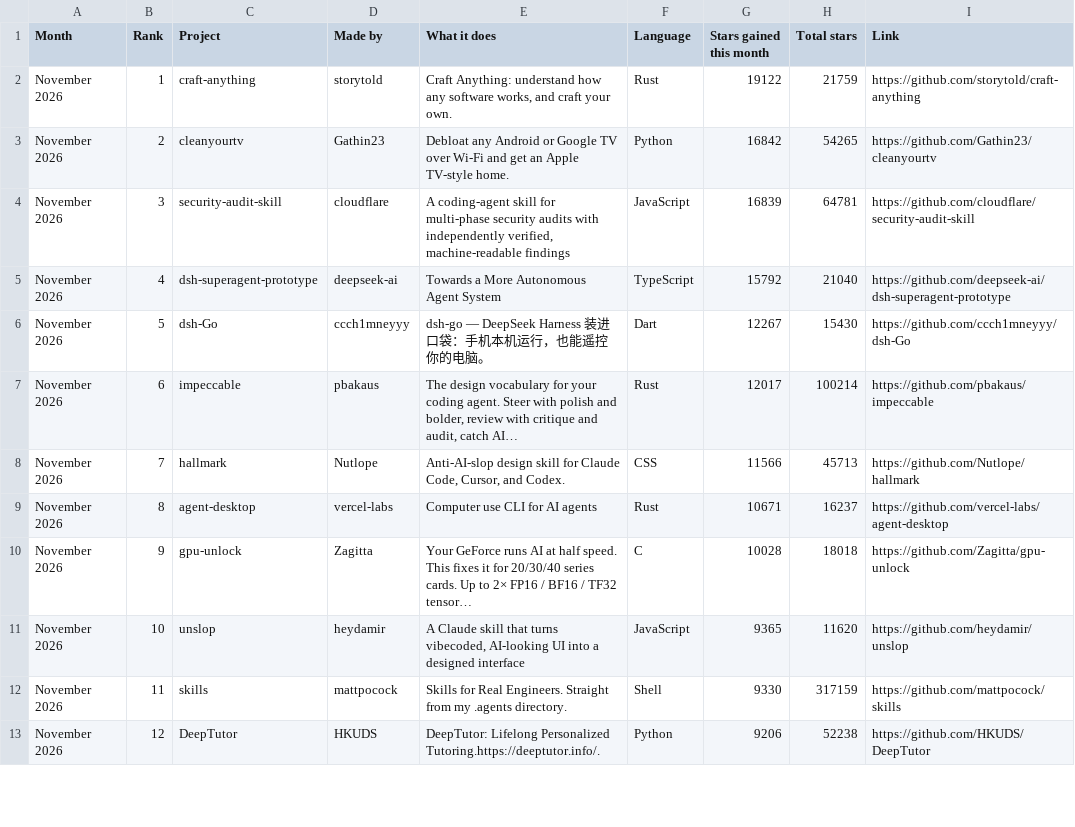
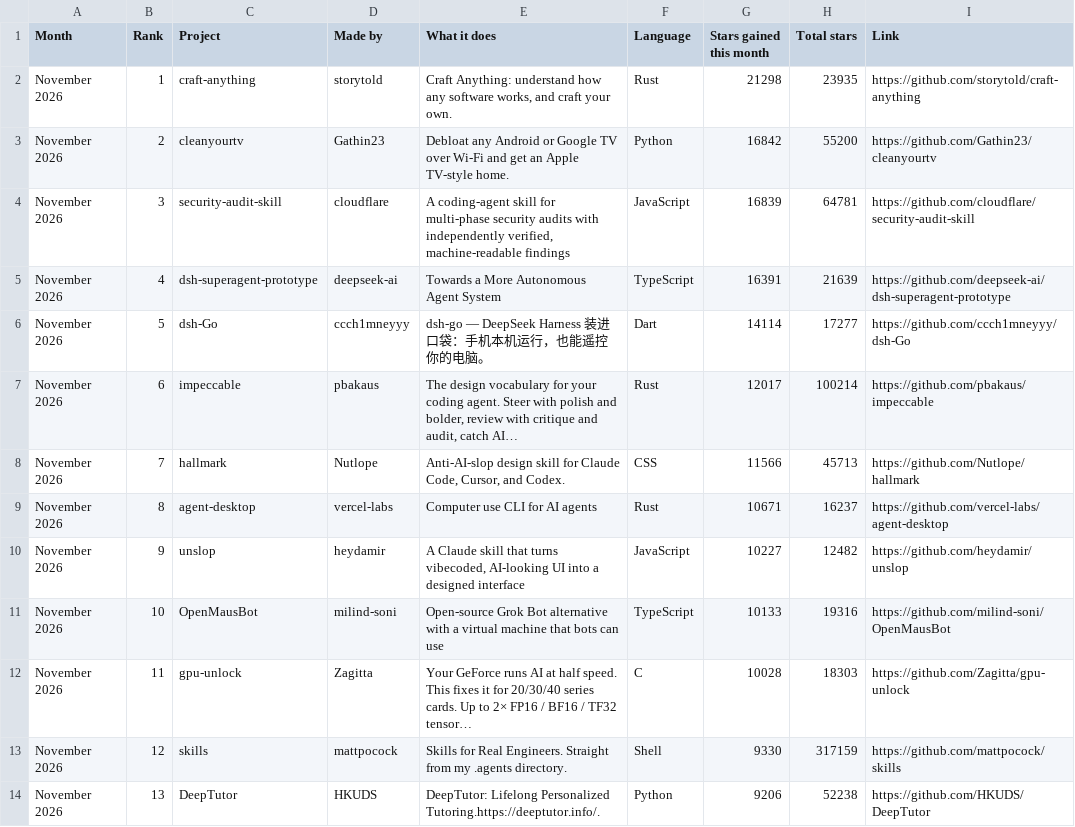
Before and after one commit to Yunaae/github-trending-digest, a CSV file: monthly.csv, drawn as a sheet; only a part is shown; the diff covers the shown part only.

```diff
--- a/monthly.csv
+++ b/monthly.csv
@@ -1,7 +1,7 @@
 Month,Rank,Project,Made by,What it does,Language,Stars gained this month,Total stars,Link
-November 2026,1,craft-anything,storytold,"Craft Anything: understand how any software works, and craft your own.",Rust,19122,21759,https://github.com/storytold/craft-anything
-November 2026,2,cleanyourtv,Gathin23,Debloat any Android or Google TV over Wi-Fi and get an Apple TV-style home.,Python,16842,54265,https://github.com/Gathin23/cleanyourtv
+November 2026,1,craft-anything,storytold,"Craft Anything: understand how any software works, and craft your own.",Rust,21298,23935,https://github.com/storytold/craft-anything
+November 2026,2,cleanyourtv,Gathin23,Debloat any Android or Google TV over Wi-Fi and get an Apple TV-style home.,Python,16842,55200,https://github.com/Gathin23/cleanyourtv
 November 2026,3,security-audit-skill,cloudflare,"A coding-agent skill for multi-phase security audits with independently verified, machine-readable findings",JavaScript,16839,64781,https://github.com/cloudflare/security-audit-skill
-November 2026,4,dsh-superagent-prototype,deepseek-ai,Towards a More Autonomous Agent System,TypeScript,15792,21040,https://github.com/deepseek-ai/dsh-superagent-prototype
-November 2026,5,dsh-Go,ccch1mneyyy,dsh-go — DeepSeek Harness 装进口袋：手机本机运行，也能遥控你的电脑。,Dart,12267,15430,https://github.com/ccch1mneyyy/dsh-Go
+November 2026,4,dsh-superagent-prototype,deepseek-ai,Towards a More Autonomous Agent System,TypeScript,16391,21639,https://github.com/deepseek-ai/dsh-superagent-prototype
+November 2026,5,dsh-Go,ccch1mneyyy,dsh-go — DeepSeek Harness 装进口袋：手机本机运行，也能遥控你的电脑。,Dart,14114,17277,https://github.com/ccch1mneyyy/dsh-Go
 November 2026,6,impeccable,pbakaus,"The design vocabulary for your coding agent. Steer with polish and bolder, review with critique and audit, catch AI…",Rust,12017,100214,https://github.com/pbakaus/impeccable
@@ -9,5 +9,6 @@ November 2026,7,hallmark,Nutlope,"Anti-AI-slop design skill for Claude Code, Cur
 November 2026,8,agent-desktop,vercel-labs,Computer use CLI for AI agents,Rust,10671,16237,https://github.com/vercel-labs/agent-desktop
-November 2026,9,gpu-unlock,Zagitta,Your GeForce runs AI at half speed. This fixes it for 20/30/40 series cards. Up to 2× FP16 / BF16 / TF32 tensor…,C,10028,18018,https://github.com/Zagitta/gpu-unlock
-November 2026,10,unslop,heydamir,"A Claude skill that turns vibecoded, AI-looking UI into a designed interface",JavaScript,9365,11620,https://github.com/heydamir/unslop
-November 2026,11,skills,mattpocock,Skills for Real Engineers. Straight from my .agents directory.,Shell,9330,317159,https://github.com/mattpocock/skills
-November 2026,12,DeepTutor,HKUDS,DeepTutor: Lifelong Personalized Tutoring.https://deeptutor.info/.,Python,9206,52238,https://github.com/HKUDS/DeepTutor
+November 2026,9,unslop,heydamir,"A Claude skill that turns vibecoded, AI-looking UI into a designed interface",JavaScript,10227,12482,https://github.com/heydamir/unslop
+November 2026,10,OpenMausBot,milind-soni,Open-source Grok Bot alternative with a virtual machine that bots can use,TypeScript,10133,19316,https://github.com/milind-soni/OpenMausBot
+November 2026,11,gpu-unlock,Zagitta,Your GeForce runs AI at half speed. This fixes it for 20/30/40 series cards. Up to 2× FP16 / BF16 / TF32 tensor…,C,10028,18303,https://github.com/Zagitta/gpu-unlock
+November 2026,12,skills,mattpocock,Skills for Real Engineers. Straight from my .agents directory.,Shell,9330,317159,https://github.com/mattpocock/skills
+November 2026,13,DeepTutor,HKUDS,DeepTutor: Lifelong Personalized Tutoring.https://deeptutor.info/.,Python,9206,52238,https://github.com/HKUDS/DeepTutor
```
Also changed, not shown: 2 added rows, 3 removed rows and 14 edited cells elsewhere in this file, overall.csv, 1 other file.
